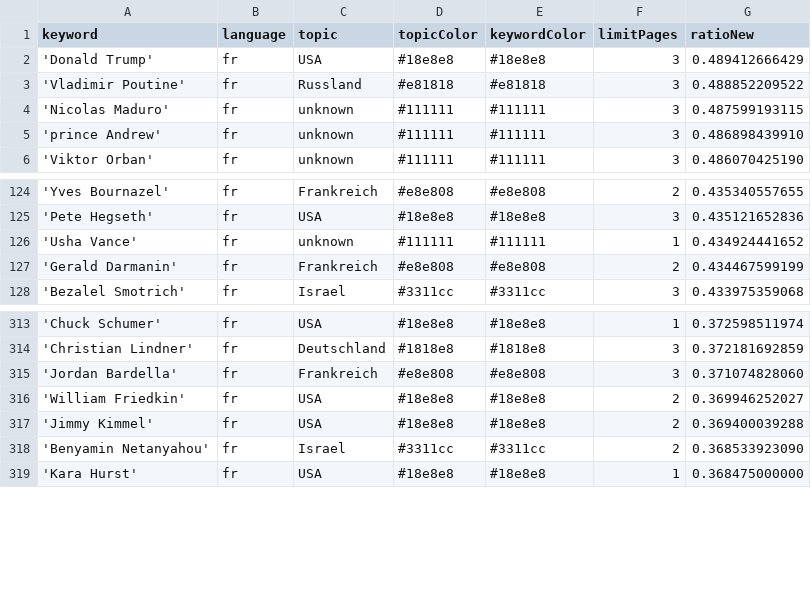
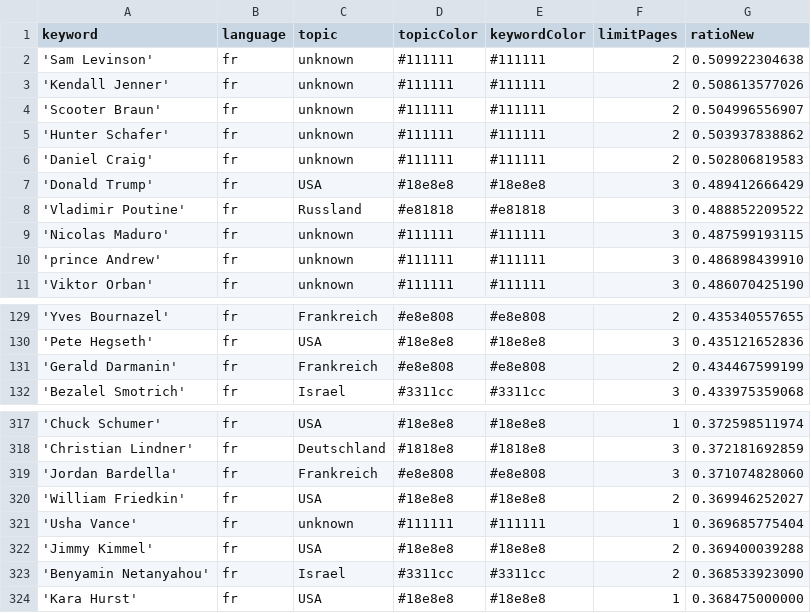
Before and after one commit to JoPhi24-news/gensChuchoter, a CSV file: keywords.csv, drawn as a sheet; only a part is shown, gaps mark what is left out.

Commit message:
Commit from GitHub Actions (harvest:0.0)

```diff
--- a/keywords.csv
+++ b/keywords.csv
@@ -1,2 +1,7 @@
 keyword,language,topic,topicColor,keywordColor,limitPages,ratioNew
+'Sam Levinson',fr,unknown,#111111,#111111,2,0.509922304638
+'Kendall Jenner',fr,unknown,#111111,#111111,2,0.508613577026
+'Scooter Braun',fr,unknown,#111111,#111111,2,0.504996556907
+'Hunter Schafer',fr,unknown,#111111,#111111,2,0.503937838862
+'Daniel Craig',fr,unknown,#111111,#111111,2,0.502806819583
 'Donald Trump',fr,USA,#18e8e8,#18e8e8,3,0.489412666429
@@ -125,3 +130,2 @@ keyword,language,topic,topicColor,keywordColor,limitPages,ratioNew
 'Pete Hegseth',fr,USA,#18e8e8,#18e8e8,3,0.435121652836
-'Usha Vance',fr,unknown,#111111,#111111,1,0.434924441652
 'Gerald Darmanin',fr,Frankreich,#e8e808,#e8e808,2,0.434467599199
@@ -316,2 +320,3 @@ keyword,language,topic,topicColor,keywordColor,limitPages,ratioNew
 'William Friedkin',fr,USA,#18e8e8,#18e8e8,2,0.369946252027
+'Usha Vance',fr,unknown,#111111,#111111,1,0.369685775404
 'Jimmy Kimmel',fr,USA,#18e8e8,#18e8e8,2,0.369400039288
```
